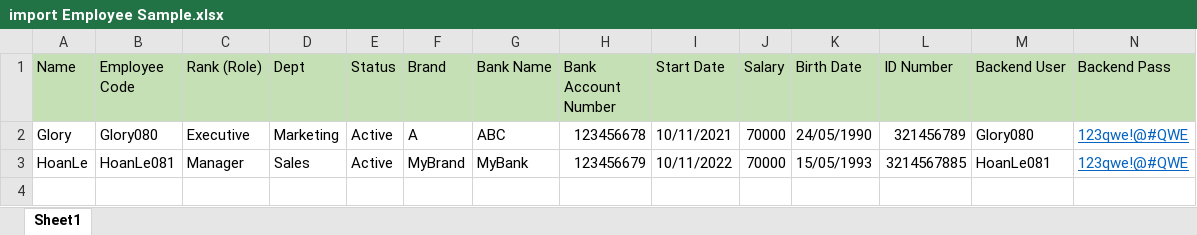
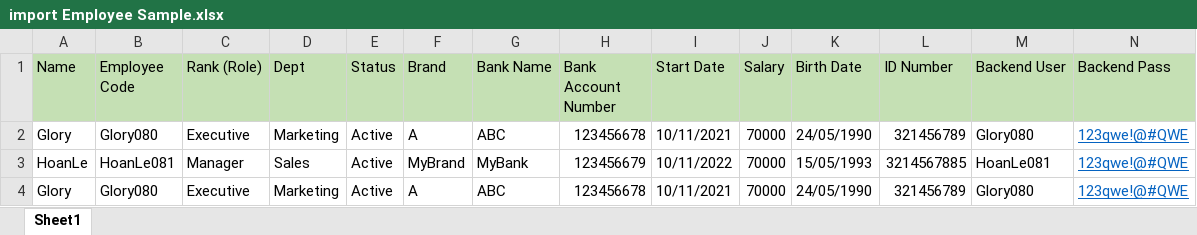
Before and after one commit to hoanlenguyen/automation-tool-source, an Excel workbook: Intranet/test cases/import Employee Sample.xlsx, sheet Sheet1, drawn as a sheet; only a part is shown; values as stored, in another font and other column widths than the file's, no borders; rows hold the shown columns only; the diff names each change by its address in the sheet, - before the commit and + after, or states it on an @@ line.

Commit message:
intranet check duplicate

```diff
--- a/Intranet/test cases/import Employee Sample.xlsx (sheet Sheet1)
+++ b/Intranet/test cases/import Employee Sample.xlsx (sheet Sheet1)
+row 4: Glory | Glory080 | Executive | Marketing | Active | A | ABC | 123456678 | 10/11/2021 | 70000 | 24/05/1990 | 321456789 | Glory080 | 123qwe!@#QWE
```
Also changed, not shown: 32 other files.
